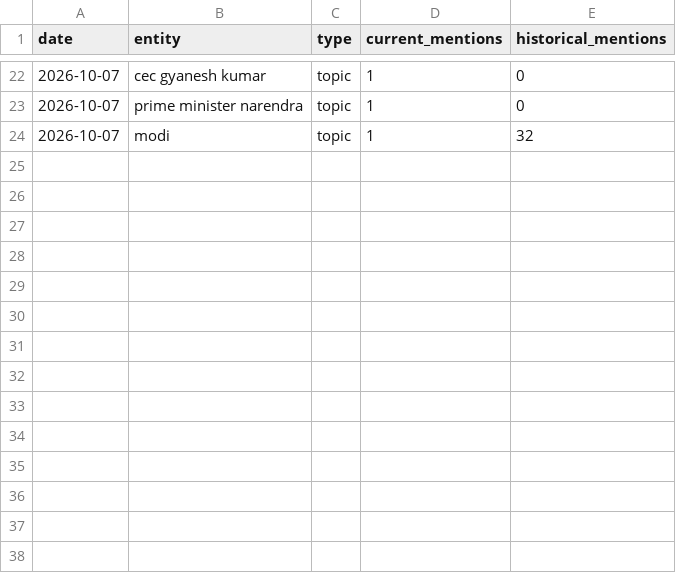
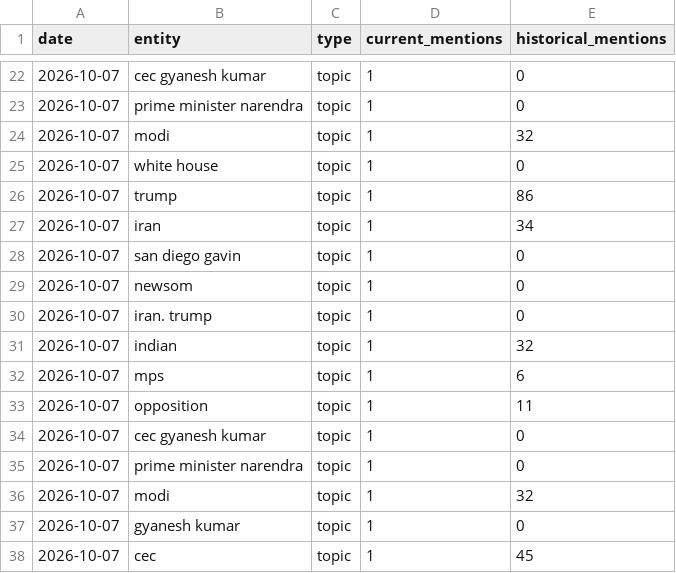
Before and after one commit to vishwasgarg5/news-knowledge-bot, a CSV file: data/entity_memory.csv, drawn as a sheet; only a part is shown, gaps mark what is left out; the diff names each change by its address in the sheet, - before the commit and + after, or states it on an @@ line.

```diff
--- a/data/entity_memory.csv
+++ b/data/entity_memory.csv
+row 25: 2026-10-07 | white house | topic | 1 | 0
+row 26: 2026-10-07 | trump | topic | 1 | 86
+row 27: 2026-10-07 | iran | topic | 1 | 34
+row 28: 2026-10-07 | san diego gavin | topic | 1 | 0
+row 29: 2026-10-07 | newsom | topic | 1 | 0
+row 30: 2026-10-07 | iran. trump | topic | 1 | 0
+row 31: 2026-10-07 | indian | topic | 1 | 32
+row 32: 2026-10-07 | mps | topic | 1 | 6
+row 33: 2026-10-07 | opposition | topic | 1 | 11
+row 34: 2026-10-07 | cec gyanesh kumar | topic | 1 | 0
+row 35: 2026-10-07 | prime minister narendra | topic | 1 | 0
+row 36: 2026-10-07 | modi | topic | 1 | 32
+row 37: 2026-10-07 | gyanesh kumar | topic | 1 | 0
+row 38: 2026-10-07 | cec | topic | 1 | 45
```
Also changed, not shown: data/event_memory.csv, data/research_reports.csv, 2 other files.
